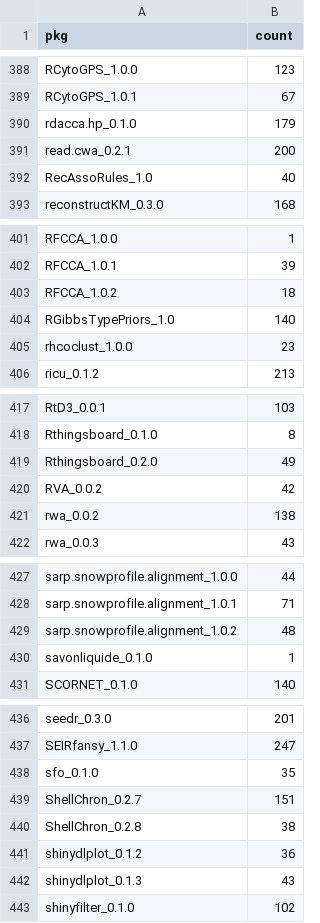
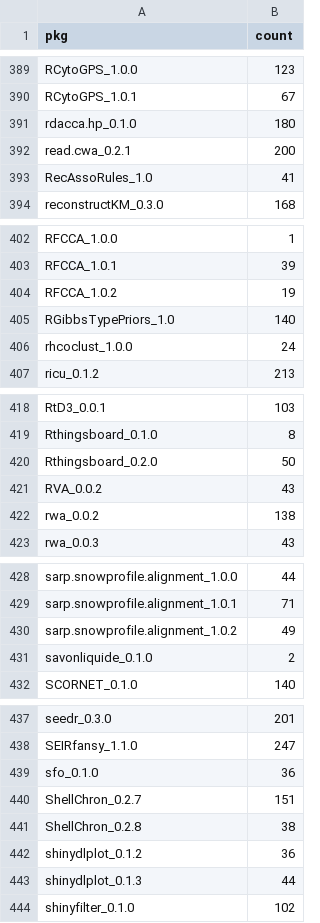
Before and after one commit to tjtnew/newbies, a CSV file: dat.csv, drawn as a sheet; only a part is shown, gaps mark what is left out; the diff covers the shown part only.

```diff
--- a/dat.csv
+++ b/dat.csv
@@ -389,5 +390,5 @@
 "RCytoGPS_1.0.1",67
-"rdacca.hp_0.1.0",179
+"rdacca.hp_0.1.0",180
 "read.cwa_0.2.1",200
-"RecAssoRules_1.0",40
+"RecAssoRules_1.0",41
 "reconstructKM_0.3.0",168
@@ -402,5 +403,5 @@
 "RFCCA_1.0.1",39
-"RFCCA_1.0.2",18
+"RFCCA_1.0.2",19
 "RGibbsTypePriors_1.0",140
-"rhcoclust_1.0.0",23
+"rhcoclust_1.0.0",24
 "ricu_0.1.2",213
@@ -418,4 +419,4 @@
 "Rthingsboard_0.1.0",8
-"Rthingsboard_0.2.0",49
-"RVA_0.0.2",42
+"Rthingsboard_0.2.0",50
+"RVA_0.0.2",43
 "rwa_0.0.2",138
@@ -428,4 +429,4 @@
 "sarp.snowprofile.alignment_1.0.1",71
-"sarp.snowprofile.alignment_1.0.2",48
-"savonliquide_0.1.0",1
+"sarp.snowprofile.alignment_1.0.2",49
+"savonliquide_0.1.0",2
 "SCORNET_0.1.0",140
@@ -437,3 +438,3 @@
 "SEIRfansy_1.1.0",247
-"sfo_0.1.0",35
+"sfo_0.1.0",36
 "ShellChron_0.2.7",151
@@ -441,3 +442,3 @@
 "shinydlplot_0.1.2",36
-"shinydlplot_0.1.3",43
+"shinydlplot_0.1.3",44
 "shinyfilter_0.1.0",102
```
Also changed, not shown: 1 added row and 18 edited cells elsewhere in this file.
